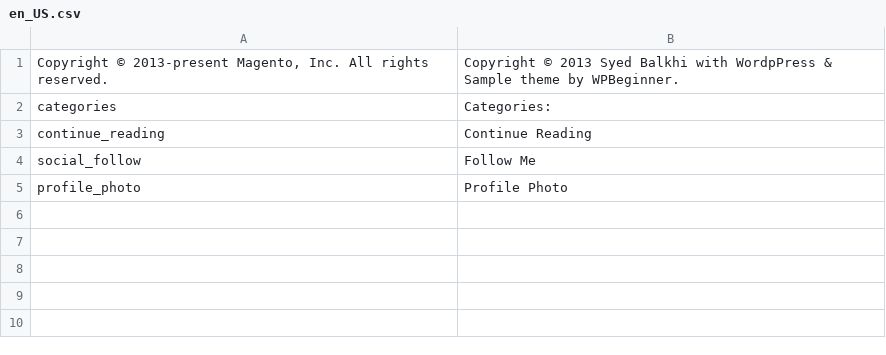
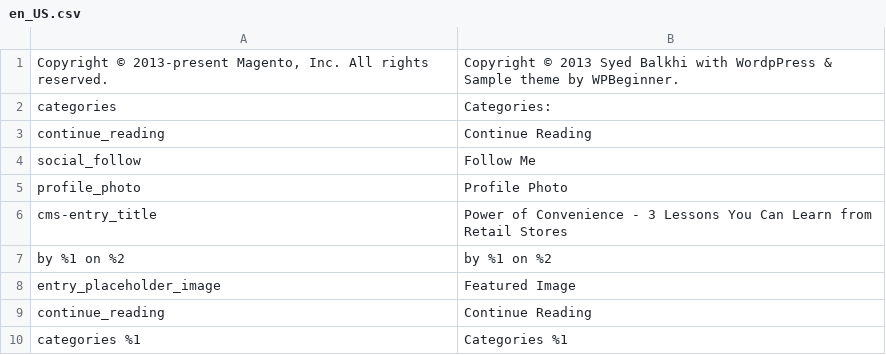
Before and after one commit to jrestr29/devigettest, a CSV file: app/design/frontend/Jose/deviget/i18n/en_US.csv, drawn as a sheet.

Commit message:
CMS Entries styling and navbar logo styling

```diff
--- a/app/design/frontend/Jose/deviget/i18n/en_US.csv
+++ b/app/design/frontend/Jose/deviget/i18n/en_US.csv
@@ -5 +5,6 @@
 "profile_photo", "Profile Photo"
+"cms-entry_title", "Power of Convenience - 3 Lessons You Can Learn from Retail Stores"
+"by %1 on %2","by %1 on %2"
+"entry_placeholder_image", "Featured Image"
+"continue_reading", "Continue Reading"
+"categories %1", "Categories %1"
```
Also changed, not shown: 5 other files.
